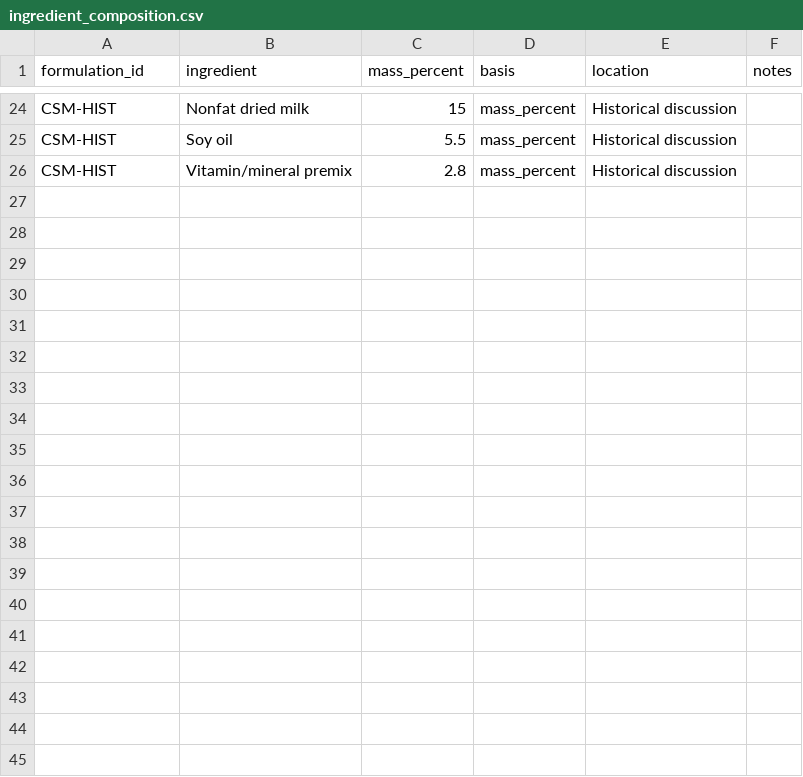
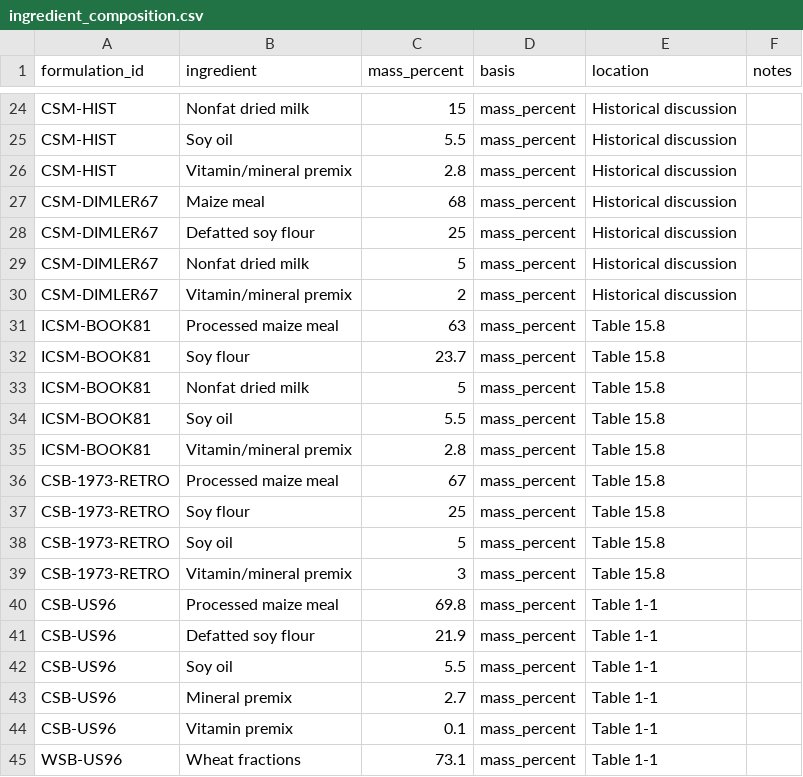
Before and after one commit to mjpuma/HumanitarianNutrition, a CSV file: docs/data/ingredient_composition.csv, drawn as a sheet; only a part is shown, gaps mark what is left out; the diff covers the shown part only; the diff names each change by its address in the sheet, - before the commit and + after, or states it on an @@ line.

Commit message:
Extend ingredient_composition with historical reference records

```diff
--- a/docs/data/ingredient_composition.csv
+++ b/docs/data/ingredient_composition.csv
+row 27: CSM-DIMLER67 | Maize meal | 68 | mass_percent | Historical discussion
+row 28: CSM-DIMLER67 | Defatted soy flour | 25 | mass_percent | Historical discussion
+row 29: CSM-DIMLER67 | Nonfat dried milk | 5 | mass_percent | Historical discussion
+row 30: CSM-DIMLER67 | Vitamin/mineral premix | 2 | mass_percent | Historical discussion
+row 31: ICSM-BOOK81 | Processed maize meal | 63 | mass_percent | Table 15.8
+row 32: ICSM-BOOK81 | Soy flour | 23.7 | mass_percent | Table 15.8
+row 33: ICSM-BOOK81 | Nonfat dried milk | 5 | mass_percent | Table 15.8
+row 34: ICSM-BOOK81 | Soy oil | 5.5 | mass_percent | Table 15.8
+row 35: ICSM-BOOK81 | Vitamin/mineral premix | 2.8 | mass_percent | Table 15.8
+row 36: CSB-1973-RETRO | Processed maize meal | 67 | mass_percent | Table 15.8
+row 37: CSB-1973-RETRO | Soy flour | 25 | mass_percent | Table 15.8
+row 38: CSB-1973-RETRO | Soy oil | 5 | mass_percent | Table 15.8
+row 39: CSB-1973-RETRO | Vitamin/mineral premix | 3 | mass_percent | Table 15.8
+row 40: CSB-US96 | Processed maize meal | 69.8 | mass_percent | Table 1-1
+row 41: CSB-US96 | Defatted soy flour | 21.9 | mass_percent | Table 1-1
+row 42: CSB-US96 | Soy oil | 5.5 | mass_percent | Table 1-1
+row 43: CSB-US96 | Mineral premix | 2.7 | mass_percent | Table 1-1
+row 44: CSB-US96 | Vitamin premix | 0.1 | mass_percent | Table 1-1
+row 45: WSB-US96 | Wheat fractions | 73.1 | mass_percent | Table 1-1
```
Also changed, not shown: 12 added rows elsewhere in this file.
